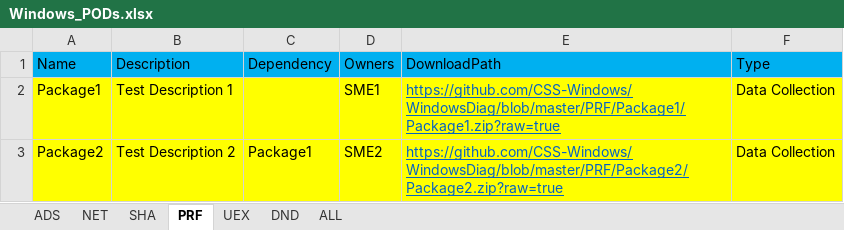
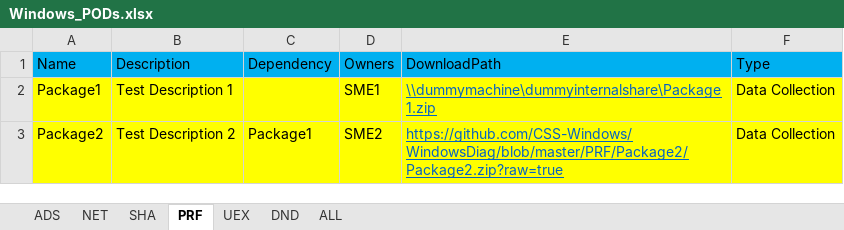
Before and after one commit to CSS-Windows/WindowsDiag, an Excel workbook: Windows_PODs.xlsx, sheet PRF, drawn as a sheet; values as stored, in another font and other column widths than the file's, no borders; the diff names each change by its address in the sheet, - before the commit and + after, or states it on an @@ line.

Commit message:
dummy internal package added

```diff
--- a/Windows_PODs.xlsx (sheet PRF)
+++ b/Windows_PODs.xlsx (sheet PRF)
-E2 (DownloadPath): https://github.com/CSS-Windows/WindowsDiag/blob/master/PRF/Package1/Package1.zip?raw=true
+E2 (DownloadPath): \\dummymachine\dummyinternalshare\Package1.zip
```
